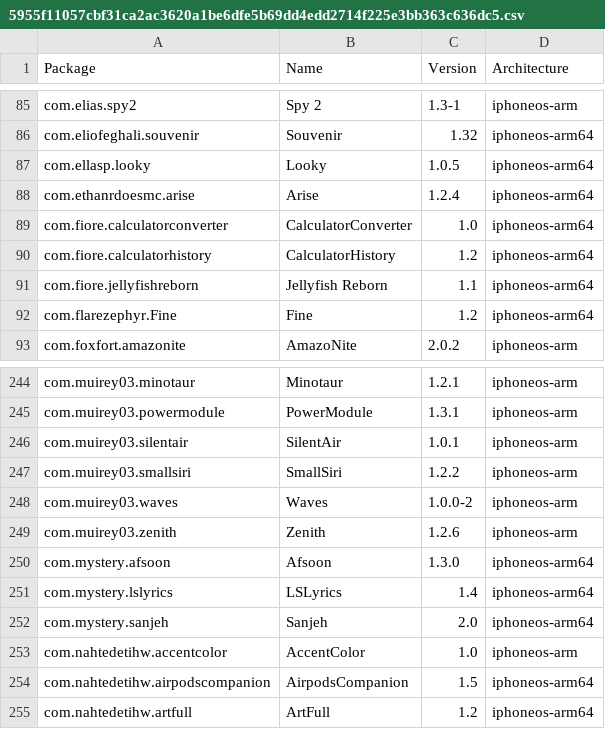
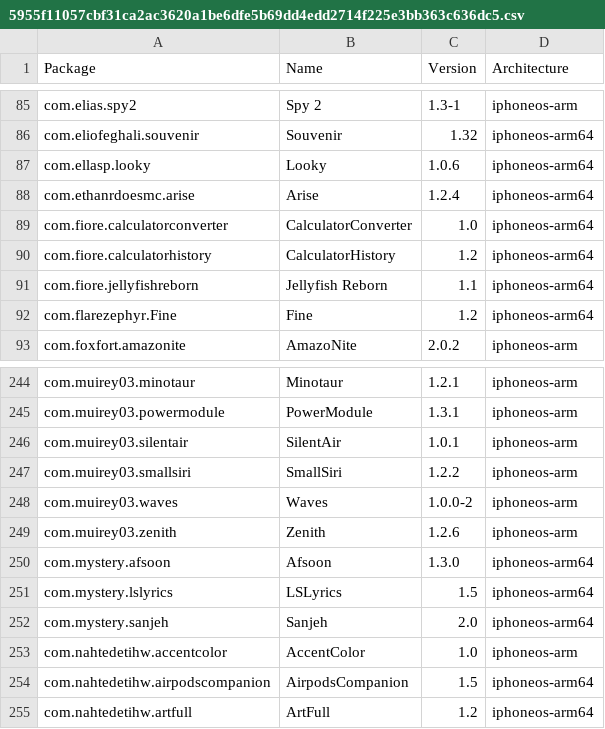
Before and after one commit to TrollStoreX/crc_bark, a CSV file: Library/Caches/com.nan.crc/5955f11057cbf31ca2ac3620a1be6dfe5b69dd4edd2714f225e3bb363c636dc5.csv, drawn as a sheet; only a part is shown, gaps mark what is left out.

```diff
--- a/Library/Caches/com.nan.crc/5955f11057cbf31ca2ac3620a1be6dfe5b69dd4edd2714f225e3bb363c636dc5.csv
+++ b/Library/Caches/com.nan.crc/5955f11057cbf31ca2ac3620a1be6dfe5b69dd4edd2714f225e3bb363c636dc5.csv
@@ -86,3 +86,3 @@ com.elias.spy2,Spy 2,1.3-1,iphoneos-arm
 com.eliofeghali.souvenir,Souvenir,1.32,iphoneos-arm64
-com.ellasp.looky,Looky,1.0.5,iphoneos-arm64
+com.ellasp.looky,Looky,1.0.6,iphoneos-arm64
 com.ethanrdoesmc.arise,Arise,1.2.4,iphoneos-arm64
@@ -250,3 +250,3 @@ com.muirey03.zenith,Zenith,1.2.6,iphoneos-arm
 com.mystery.afsoon,Afsoon,1.3.0,iphoneos-arm64
-com.mystery.lslyrics,LSLyrics,1.4,iphoneos-arm64
+com.mystery.lslyrics,LSLyrics,1.5,iphoneos-arm64
 com.mystery.sanjeh,Sanjeh,2.0,iphoneos-arm64
```
